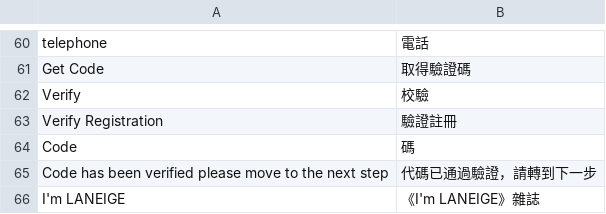
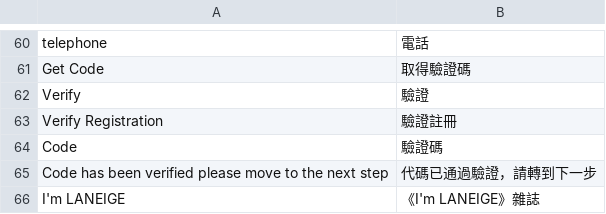
Before and after one commit to congvt305/staging-twap, a CSV file: app/design/frontend/AmorePacific/laneige/i18n/zh_Hant_TW.csv, drawn as a sheet; only a part is shown, gaps mark what is left out; the diff names each change by its address in the sheet, - before the commit and + after, or states it on an @@ line.

```diff
--- a/app/design/frontend/AmorePacific/laneige/i18n/zh_Hant_TW.csv
+++ b/app/design/frontend/AmorePacific/laneige/i18n/zh_Hant_TW.csv
-B62: 校驗
+B62: 驗證
-B64: 碼
+B64: 驗證碼
```
Also changed, not shown: 2 other files.
